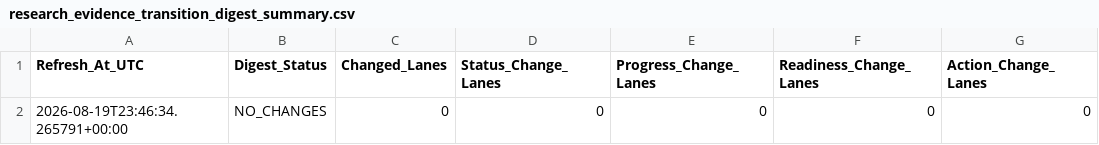
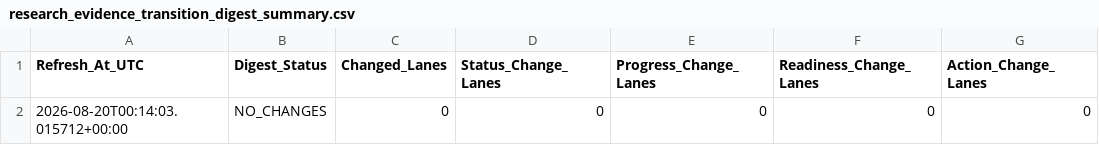
Before and after one commit to KingTud88/MLB-Prop-App, a CSV file: data/research_evidence_transition_digest_summary.csv, drawn as a sheet; only a part is shown; the diff names each change by its address in the sheet, - before the commit and + after, or states it on an @@ line.

```diff
--- a/data/research_evidence_transition_digest_summary.csv
+++ b/data/research_evidence_transition_digest_summary.csv
-A2 (Refresh_At_UTC): 2026-08-19T23:46:34.265791+00:00
+A2 (Refresh_At_UTC): 2026-08-20T00:14:03.015712+00:00
```
Also changed, not shown: data/research_manual_review_packet_summary.csv, data/research_manual_review_queue_summary.csv, 1 other file.
